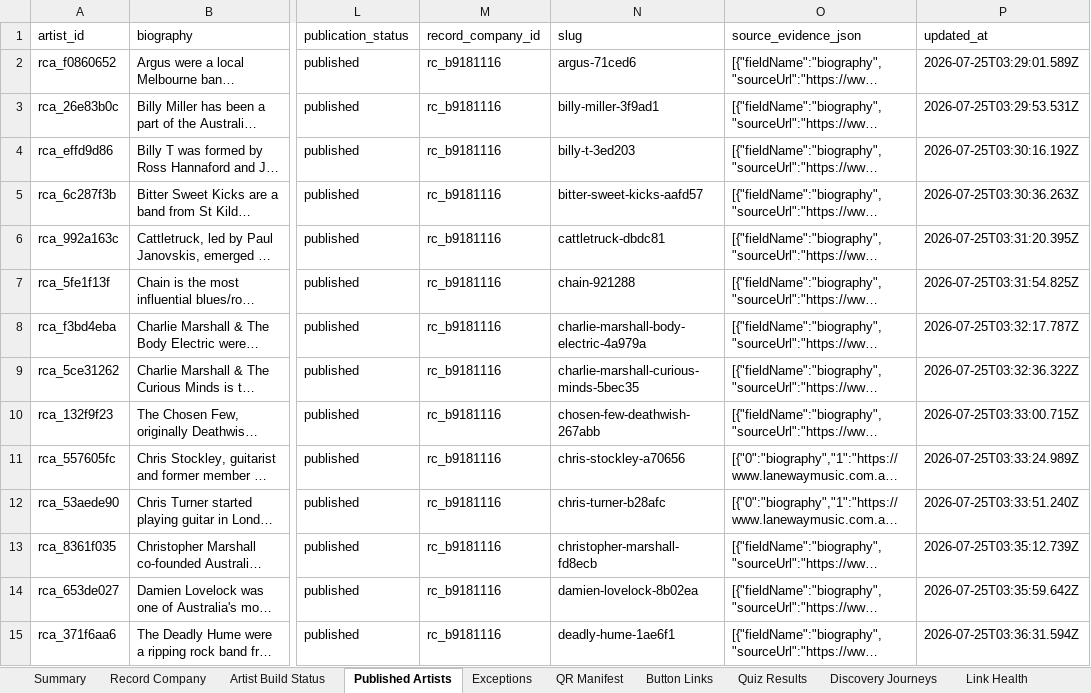
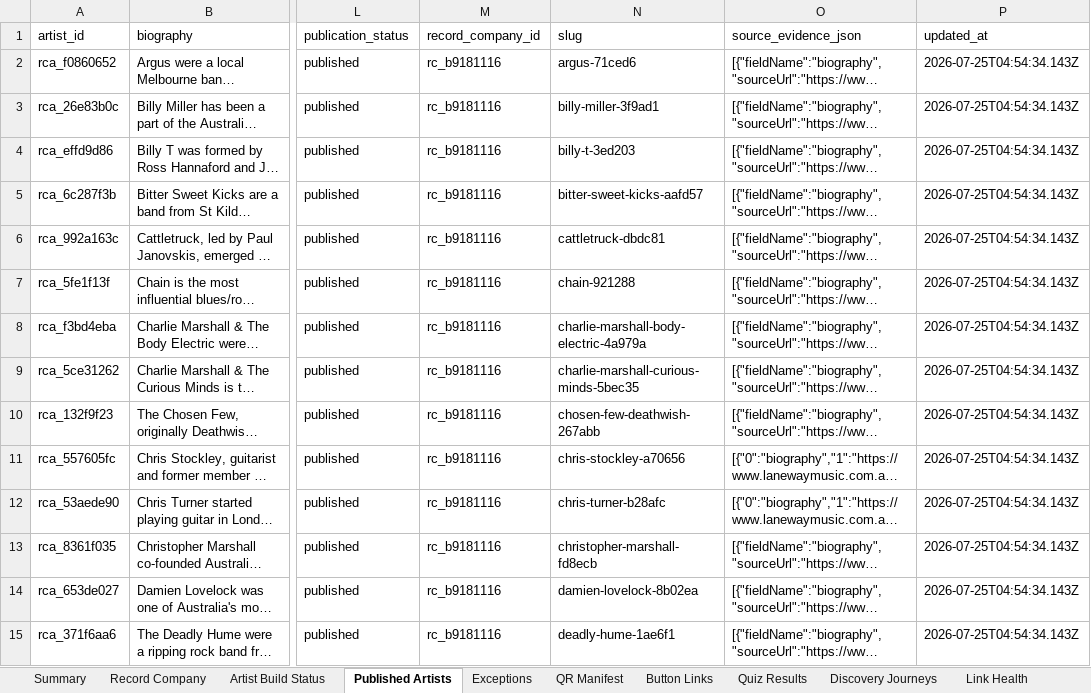
Before and after one commit to Raggedya/groove-vultures-deep-cuts-fan-challenge, an Excel workbook: record-company-output/laneway-music/laneway-music-deep-cuts-report.xlsx, sheet Published Artists, drawn as a sheet; only a part is shown, gaps mark what is left out; long unchanged cells end in …; values as stored, in another font and other column widths than the file's, no borders; the diff covers the shown part only; the diff names each change by its address in the sheet, - before the commit and + after, or states it on an @@ line.

Commit message:
Publish laneway-music record-company collection

```diff
--- a/record-company-output/laneway-music/laneway-music-deep-cuts-report.xlsx (sheet Published Artists)
+++ b/record-company-output/laneway-music/laneway-music-deep-cuts-report.xlsx (sheet Published Artists)
-P2 (updated_at): 2026-07-25T03:29:01.589Z
+P2 (updated_at): 2026-07-25T04:54:34.143Z
-P3 (updated_at): 2026-07-25T03:29:53.531Z
+P3 (updated_at): 2026-07-25T04:54:34.143Z
-P4 (updated_at): 2026-07-25T03:30:16.192Z
+P4 (updated_at): 2026-07-25T04:54:34.143Z
-P5 (updated_at): 2026-07-25T03:30:36.263Z
+P5 (updated_at): 2026-07-25T04:54:34.143Z
-P6 (updated_at): 2026-07-25T03:31:20.395Z
+P6 (updated_at): 2026-07-25T04:54:34.143Z
-P7 (updated_at): 2026-07-25T03:31:54.825Z
+P7 (updated_at): 2026-07-25T04:54:34.143Z
-P8 (updated_at): 2026-07-25T03:32:17.787Z
+P8 (updated_at): 2026-07-25T04:54:34.143Z
-P9 (updated_at): 2026-07-25T03:32:36.322Z
+P9 (updated_at): 2026-07-25T04:54:34.143Z
-P10 (updated_at): 2026-07-25T03:33:00.715Z
+P10 (updated_at): 2026-07-25T04:54:34.143Z
-P11 (updated_at): 2026-07-25T03:33:24.989Z
+P11 (updated_at): 2026-07-25T04:54:34.143Z
-P12 (updated_at): 2026-07-25T03:33:51.240Z
+P12 (updated_at): 2026-07-25T04:54:34.143Z
-P13 (updated_at): 2026-07-25T03:35:12.739Z
+P13 (updated_at): 2026-07-25T04:54:34.143Z
-P14 (updated_at): 2026-07-25T03:35:59.642Z
+P14 (updated_at): 2026-07-25T04:54:34.143Z
-P15 (updated_at): 2026-07-25T03:36:31.594Z
+P15 (updated_at): 2026-07-25T04:54:34.143Z
```
Also changed, not shown: 43 edited cells elsewhere in this sheet, sheet Exceptions, sheet Artist Build Status, sheet Record Company, sheet Sources, sheet Summary, sheet Button Links, 2 more sheets, 11 other files.
